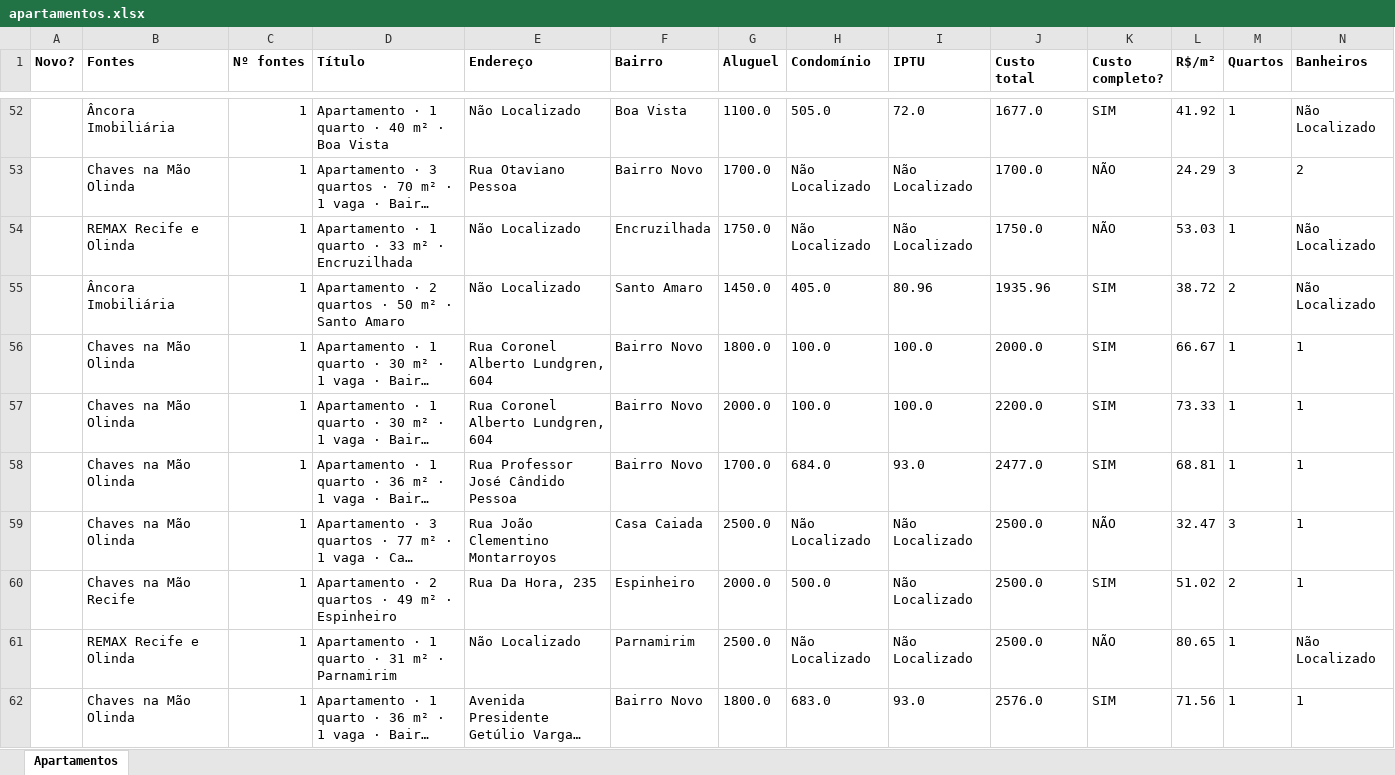
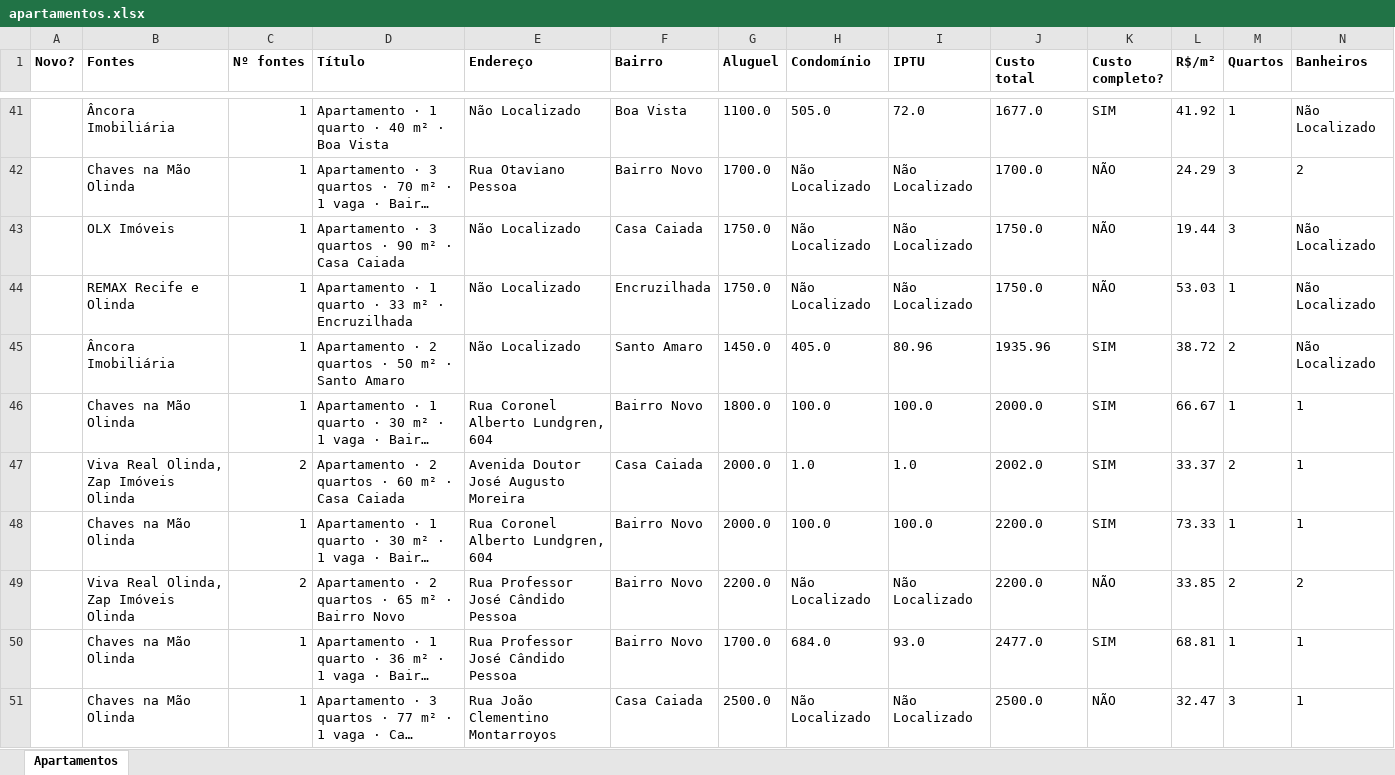
Before and after one commit to jlfig13/busca-imovel, an Excel workbook: saida/apartamentos.xlsx, sheet Apartamentos, drawn as a sheet; only a part is shown, gaps mark what is left out; the shorter side is filled out with more unchanged rows; long unchanged cells end in …; values as stored, in another font and other column widths than the file's, no borders; rows hold the shown columns only; the diff covers the shown part only; the diff names each change by its address in the sheet, - before the commit and + after, or states it on an @@ line.

```diff
--- a/saida/apartamentos.xlsx (sheet Apartamentos)
+++ b/saida/apartamentos.xlsx (sheet Apartamentos)
+row 43:  | OLX Imóveis | 1 | Apartamento · 3 quartos · 90 m² · Casa Caiada | Não Localizado | Casa Caiada | 1750.0 | Não Localizado | Não Localizado | 1750.0 | NÃO | 19.44 | 3 | Não Localizado
+row 47:  | Viva Real Olinda, Zap Imóveis Olinda | 2 | Apartamento · 2 quartos · 60 m² · Casa Caiada | Avenida Doutor José Augusto Moreira | Casa Caiada | 2000.0 | 1.0 | 1.0 | 2002.0 | SIM | 33.37 | 2 | 1
+row 49:  | Viva Real Olinda, Zap Imóveis Olinda | 2 | Apartamento · 2 quartos · 65 m² · Bairro Novo | Rua Professor José Cândido Pessoa | Bairro Novo | 2200.0 | Não Localizado | Não Localizado | 2200.0 | NÃO | 33.85 | 2 | 2
```
Also changed, not shown: 29 added rows, 18 removed rows and 248 edited cells elsewhere in this sheet, 2 other files.
